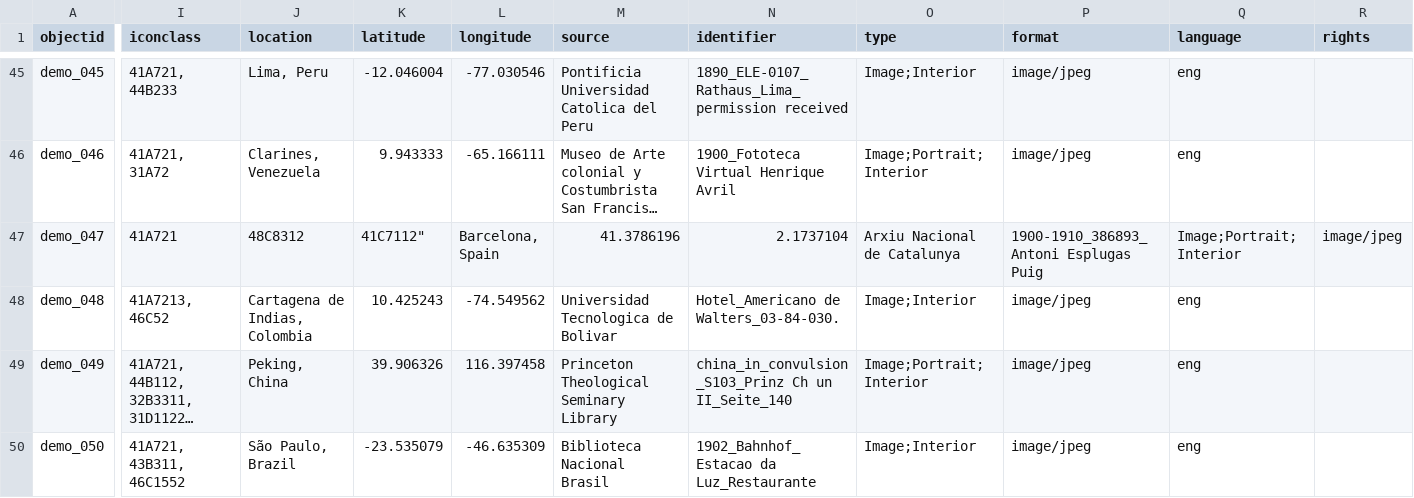
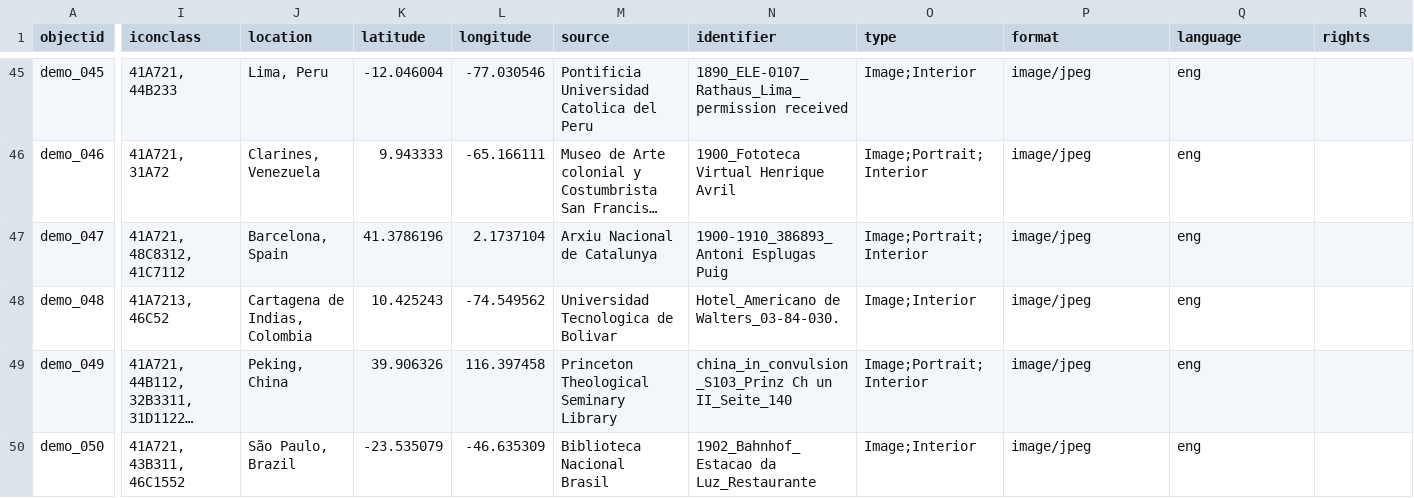
Before and after one commit to Fraukindermann/Mapping-Thonet, a CSV file: _data/demo-metadata.csv, drawn as a sheet; only a part is shown, gaps mark what is left out; long unchanged cells end in …; the diff covers the shown part only; the diff names each change by its address in the sheet, - before the commit and + after, or states it on an @@ line.

Commit message:
Update demo-metadata.csv

```diff
--- a/_data/demo-metadata.csv
+++ b/_data/demo-metadata.csv
-I47 (iconclass): 41A721
+I47 (iconclass): 41A721, 48C8312, 41C7112
-J47 (location): 48C8312
+J47 (location): Barcelona, Spain
-K47 (latitude): 41C7112"
+K47 (latitude): 41.3786196
-L47 (longitude): Barcelona, Spain
+L47 (longitude): 2.1737104
-M47 (source): 41.3786196
+M47 (source): Arxiu Nacional de Catalunya
-N47 (identifier): 2.1737104
+N47 (identifier): 1900-1910_386893_Antoni Esplugas Puig
-O47 (type): Arxiu Nacional de Catalunya
+O47 (type): Image;Portrait; Interior
-P47 (format): 1900-1910_386893_Antoni Esplugas Puig
+P47 (format): image/jpeg
-Q47 (language): Image;Portrait; Interior
+Q47 (language): eng
-R47 (rights): image/jpeg
+R47 (rights): (empty)
```
Also changed, not shown: 2 edited cells elsewhere in this file.
